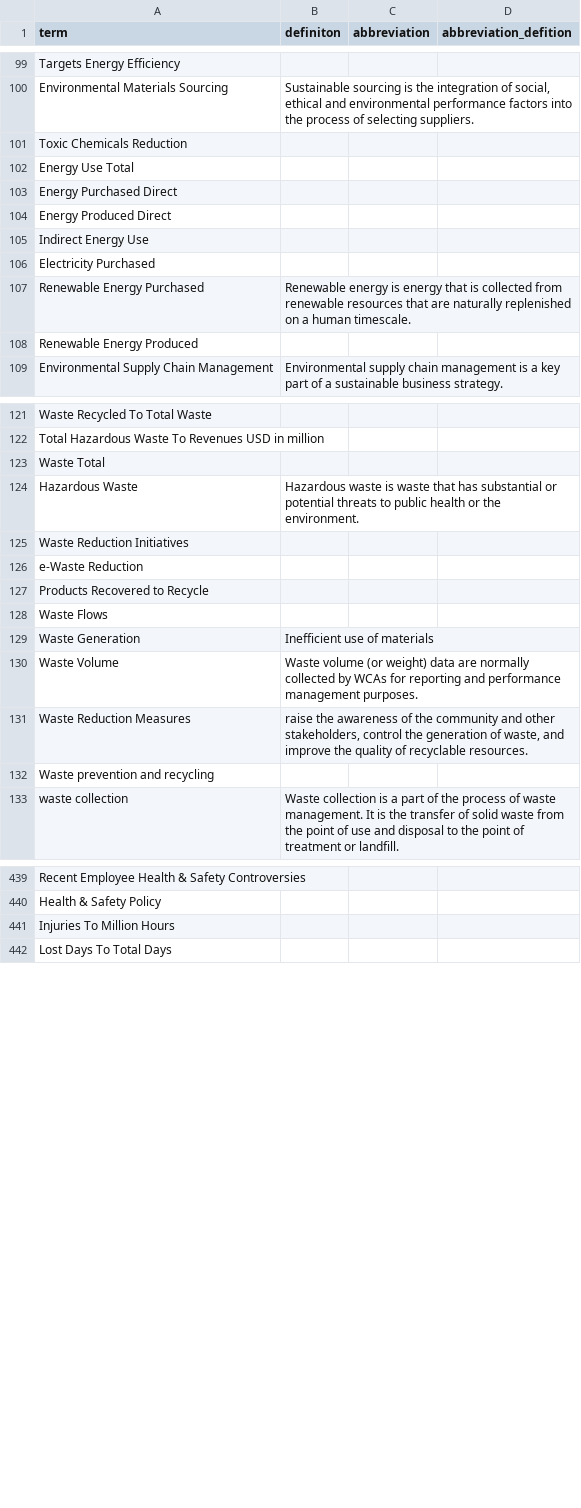
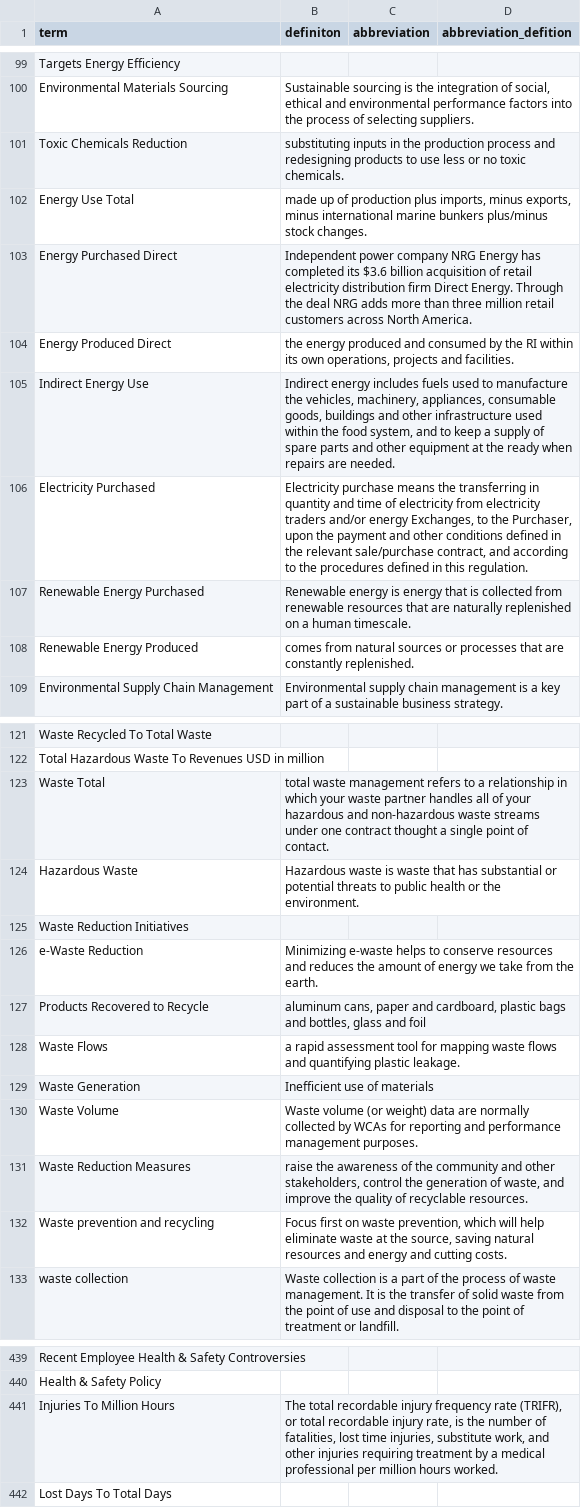
Before and after one commit to tianke0711/Sim-2022, a CSV file: data/term_sim_2022.csv, drawn as a sheet; only a part is shown, gaps mark what is left out; the diff covers the shown part only.

Commit message:
Update term_sim_2022.csv

```diff
--- a/data/term_sim_2022.csv
+++ b/data/term_sim_2022.csv
@@ -100,10 +100,10 @@ Targets Energy Efficiency,,,
 Environmental Materials Sourcing,"Sustainable sourcing is the integration of social, ethical and environmental performance factors into the process of selecting suppliers. ",,
-Toxic Chemicals Reduction,,,
-Energy Use Total,,,
-Energy Purchased Direct,,,
-Energy Produced Direct,,,
-Indirect Energy Use,,,
-Electricity Purchased,,,
+Toxic Chemicals Reduction,substituting inputs in the production process and redesigning products to use less or no toxic chemicals.,,
+Energy Use Total,"made up of production plus imports, minus exports, minus international marine bunkers plus/minus stock changes.",,
+Energy Purchased Direct,Independent power company NRG Energy has completed its $3.6 billion acquisition of retail electricity distribution firm Direct Energy. Through the deal NRG adds more than three million retail customers across North America.,,
+Energy Produced Direct,"the energy produced and consumed by the RI within its own operations, projects and facilities.",,
+Indirect Energy Use,"Indirect energy includes fuels used to manufacture the vehicles, machinery, appliances, consumable goods, buildings and other infrastructure used within the food system, and to keep a supply of spare parts and other equipment at the ready when repairs are needed.",,
+Electricity Purchased,"Electricity purchase means the transferring in quantity and time of electricity from electricity traders and/or energy Exchanges, to the Purchaser, upon the payment and other conditions defined in the relevant sale/purchase contract, and according to the procedures defined in this regulation.",,
 Renewable Energy Purchased,"Renewable energy is energy that is collected from renewable resources that are naturally replenished on a human timescale. ",,
-Renewable Energy Produced,,,
+Renewable Energy Produced,"comes from natural sources or processes that are constantly replenished. ",,
 Environmental Supply Chain Management,Environmental supply chain management is a key part of a sustainable business strategy.,,
@@ -122,8 +122,8 @@ Waste Recycled To Total Waste,,,
 Total Hazardous Waste To Revenues USD in million,,,
-Waste Total,,,
+Waste Total," total waste management refers to a relationship in which your waste partner handles all of your hazardous and non-hazardous waste streams under one contract thought a single point of contact.",,
 Hazardous Waste,Hazardous waste is waste that has substantial or potential threats to public health or the environment.,,
 Waste Reduction Initiatives,,,
-e-Waste Reduction,,,
-Products Recovered to Recycle,,,
-Waste Flows,,,
+e-Waste Reduction,Minimizing e-waste helps to conserve resources and reduces the amount of energy we take from the earth.,,
+Products Recovered to Recycle,"aluminum cans, paper and cardboard, plastic bags and bottles, glass and foil",,
+Waste Flows,a rapid assessment tool for mapping waste flows and quantifying plastic leakage.,,
 Waste Generation,Inefficient use of materials,,
@@ -131,3 +131,3 @@ Waste Volume,Waste volume (or weight) data are normally collected by WCAs for re
 Waste Reduction Measures,"raise the awareness of the community and other stakeholders, control the generation of waste, and improve the quality of recyclable resources.",,
-Waste prevention and recycling,,,
+Waste prevention and recycling,"Focus first on waste prevention, which will help eliminate waste at the source, saving natural resources and energy and cutting costs.",,
 waste collection,Waste collection is a part of the process of waste management. It is the transfer of solid waste from the point of use and disposal to the point of treatment or landfill.,,
@@ -440,3 +440,3 @@ Recent Employee Health & Safety Controversies,,,
 Health & Safety Policy,,,
-Injuries To Million Hours,,,
+Injuries To Million Hours,"The total recordable injury frequency rate (TRIFR), or total recordable injury rate, is the number of fatalities, lost time injuries, substitute work, and other injuries requiring treatment by a medical professional per million hours worked.",,
 Lost Days To Total Days,,,
```
Also changed, not shown: 3 edited cells elsewhere in this file.
